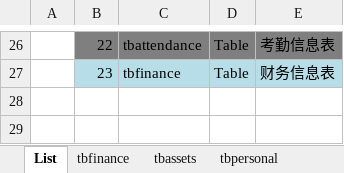
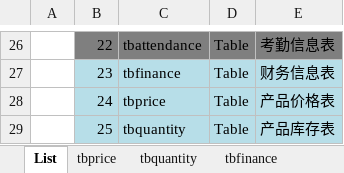
Before and after one commit to koubai/SH_DSYG_ERP_4402, an Excel workbook: Doc/DSYG_ERP_DB.xlsx, sheet List, drawn as a sheet; only a part is shown, gaps mark what is left out; values as stored, in another font and other column widths than the file's, no borders; the diff names each change by its address in the sheet, - before the commit and + after, or states it on an @@ line.

```diff
--- a/Doc/DSYG_ERP_DB.xlsx (sheet List)
+++ b/Doc/DSYG_ERP_DB.xlsx (sheet List)
+sheet tab: tbprice
+sheet tab: tbquantity
+row 28:  | 24 | tbprice | Table | 产品价格表
+row 29:  | 25 | tbquantity | Table | 产品库存表
```
